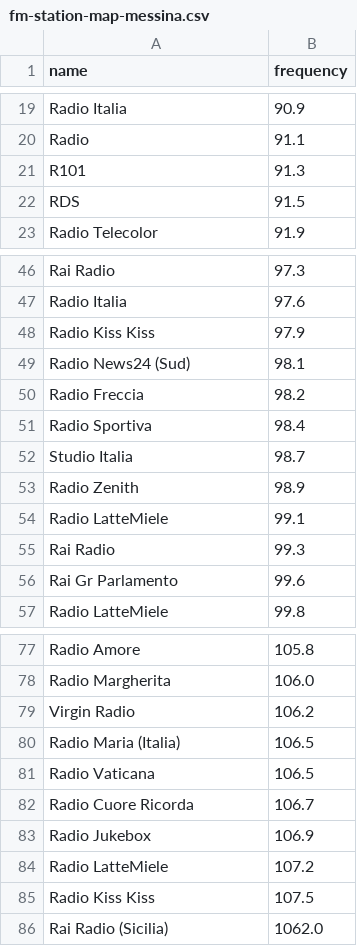
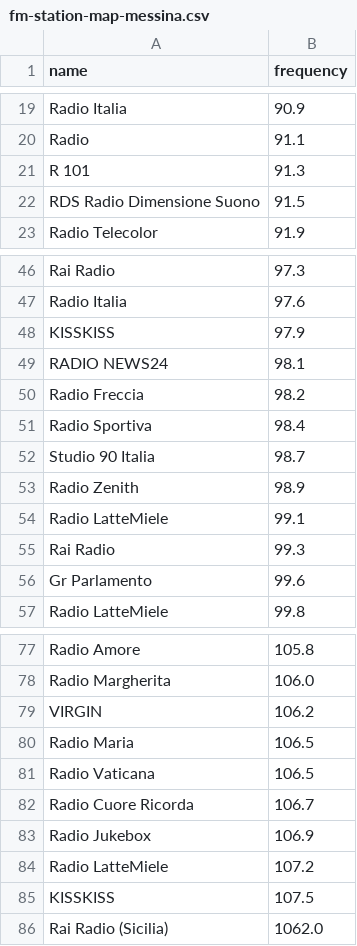
Before and after one commit to triglie/FMap-server, a CSV file: scrapers/data/fm-station-map-messina.csv, drawn as a sheet; only a part is shown, gaps mark what is left out; the diff covers the shown part only.

```diff
--- a/scrapers/data/fm-station-map-messina.csv
+++ b/scrapers/data/fm-station-map-messina.csv
@@ -20,4 +20,4 @@ Radio Italia,90.9
 Radio,91.1
-R101,91.3
-RDS,91.5
+R 101,91.3
+RDS Radio Dimensione Suono,91.5
 Radio Telecolor,91.9
@@ -47,7 +47,7 @@ Rai Radio,97.3
 Radio Italia,97.6
-Radio Kiss Kiss,97.9
-Radio News24 (Sud),98.1
+KISSKISS,97.9
+RADIO NEWS24,98.1
 Radio Freccia,98.2
 Radio Sportiva,98.4
-Studio Italia,98.7
+Studio 90 Italia,98.7
 Radio Zenith,98.9
@@ -55,3 +55,3 @@ Radio LatteMiele,99.1
 Rai Radio,99.3
-Rai Gr Parlamento,99.6
+Gr Parlamento,99.6
 Radio LatteMiele,99.8
@@ -78,4 +78,4 @@ Radio Amore,105.8
 Radio Margherita,106.0
-Virgin Radio,106.2
-Radio Maria (Italia),106.5
+VIRGIN,106.2
+Radio Maria,106.5
 Radio Vaticana,106.5
@@ -84,3 +84,3 @@ Radio Jukebox,106.9
 Radio LatteMiele,107.2
-Radio Kiss Kiss,107.5
+KISSKISS,107.5
 Rai Radio (Sicilia),1062.0
```
Also changed, not shown: 13 edited cells elsewhere in this file, scrapers/data/complete-pi-station-map.csv, scrapers/data/fm-station-map-catania.csv, 1 other file.
